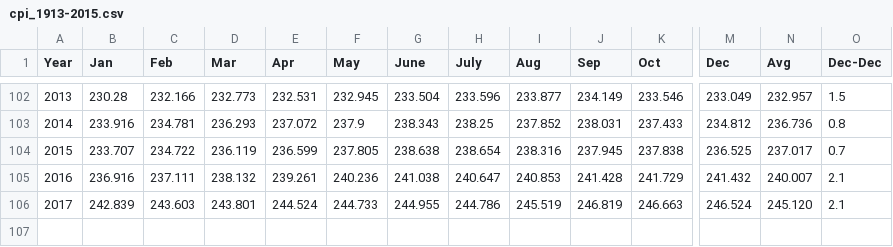
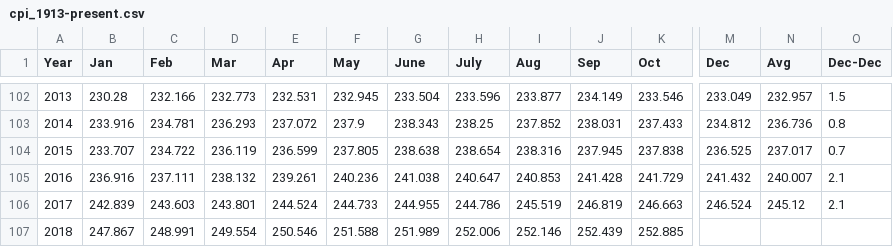
Before and after one commit to neighdough/caeser, a CSV file: Resources/cpi_1913-present.csv (was Resources/cpi_1913-2015.csv), drawn as a sheet; only a part is shown, gaps mark what is left out; rows hold the shown columns only; the diff names each change by its address in the sheet, - before the commit and + after, or states it on an @@ line.

```diff
--- a/Resources/cpi_1913-2015.csv
+++ b/Resources/cpi_1913-present.csv
-N106 (Avg): 245.120
+N106 (Avg): 245.12
+row 107: 2018 | 247.867 | 248.991 | 249.554 | 250.546 | 251.588 | 251.989 | 252.006 | 252.146 | 252.439 | 252.885
```
Also changed, not shown: 2 other files.
